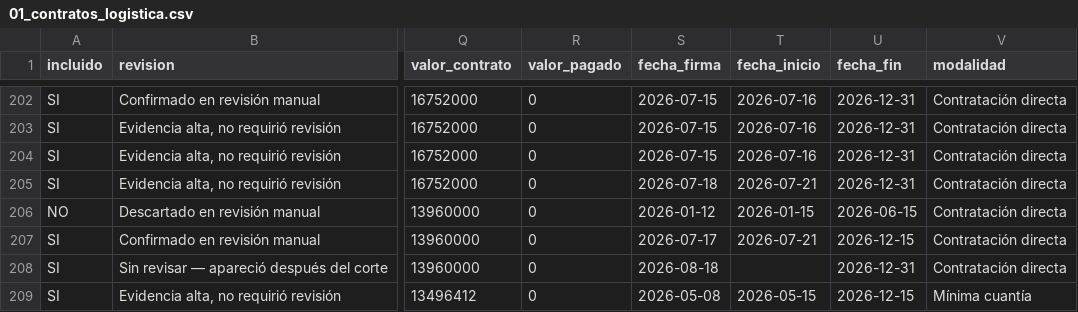
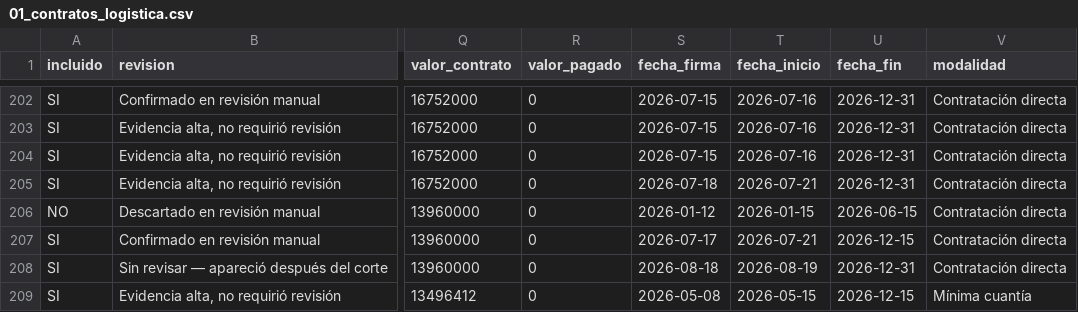
Before and after one commit to jlzmontenegro/contratacion-logistica-cali-valle, a CSV file: datos/01_contratos_logistica.csv, drawn as a sheet; only a part is shown, gaps mark what is left out; the diff covers the shown part only; the diff names each change by its address in the sheet, - before the commit and + after, or states it on an @@ line.

```diff
--- a/datos/01_contratos_logistica.csv
+++ b/datos/01_contratos_logistica.csv
-T208 (fecha_inicio): (empty)
+T208 (fecha_inicio): 2026-08-19
```
Also changed, not shown: 1 added row and 10 edited cells elsewhere in this file, datos/02_modificaciones_detalle.csv, 10 other files.
